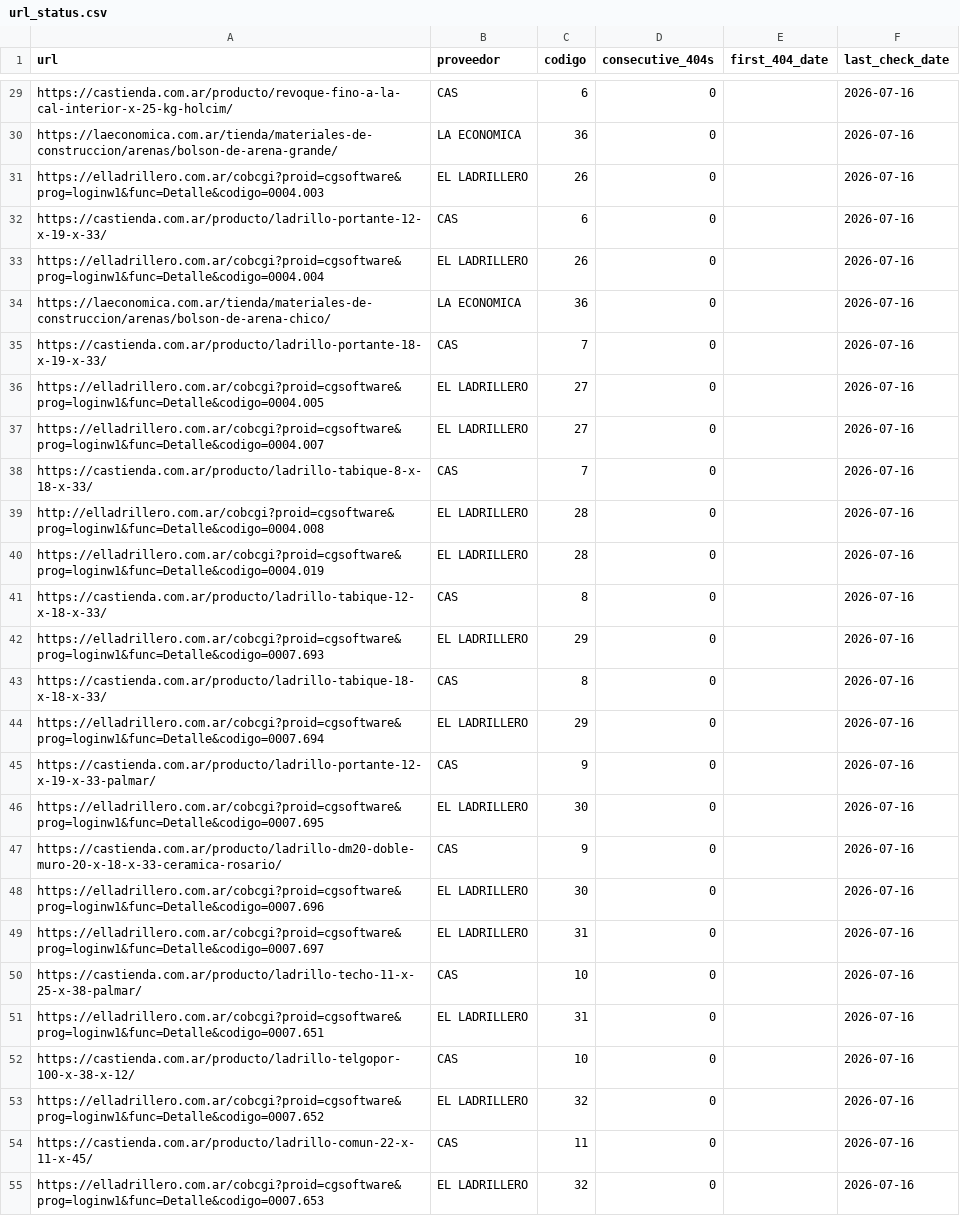
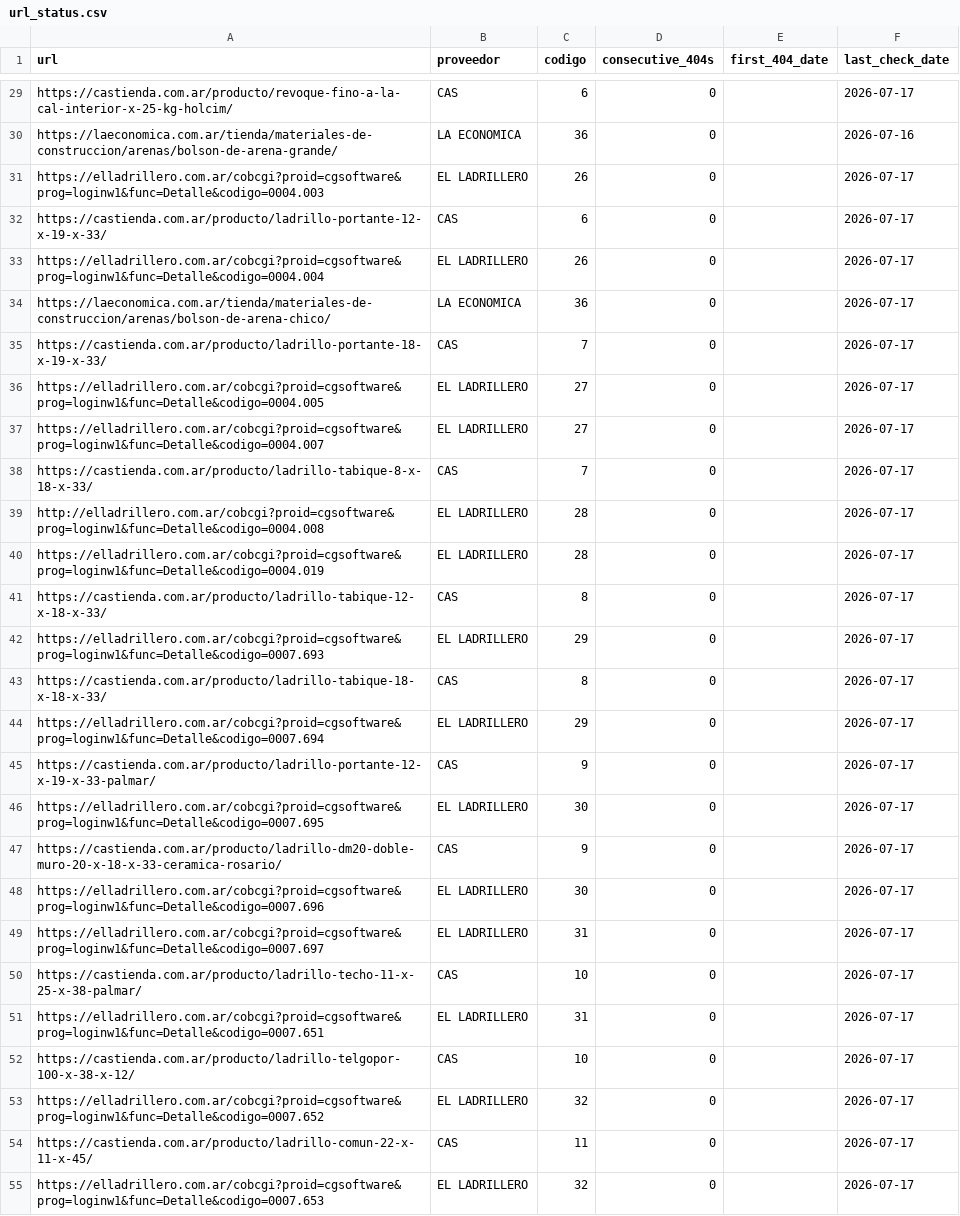
Before and after one commit to valentnluc/price_scrapper, a CSV file: url_status.csv, drawn as a sheet; only a part is shown, gaps mark what is left out; the diff covers the shown part only; the diff names each change by its address in the sheet, - before the commit and + after, or states it on an @@ line.

```diff
--- a/url_status.csv
+++ b/url_status.csv
-F29 (last_check_date): 2026-07-16
+F29 (last_check_date): 2026-07-17
-F31:F55 (last_check_date): 2026-07-16
+F31:F55 (last_check_date): 2026-07-17
```
Also changed, not shown: 53 edited cells elsewhere in this file, errores.csv.
